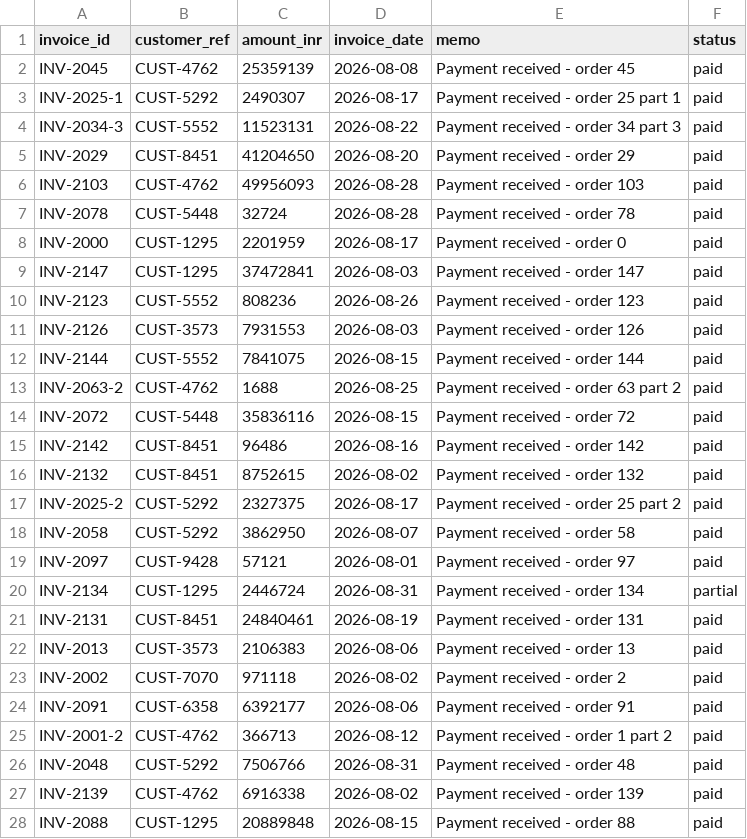
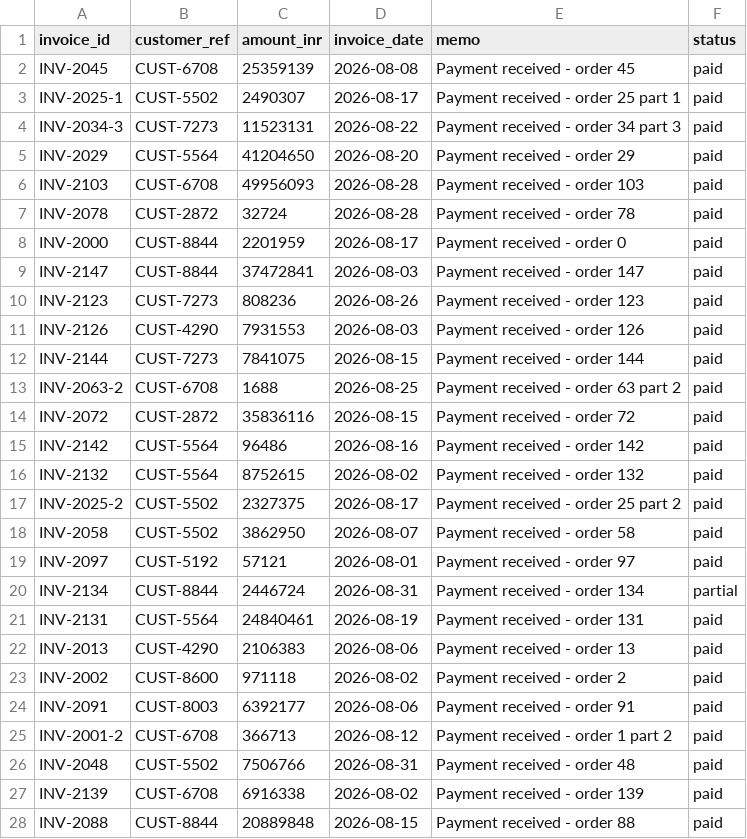
Before and after one commit to raswanthmalai19/Reconq-Razorpay, a CSV file: data/internal_ledger.csv, drawn as a sheet; only a part is shown; the diff covers the shown part only.

```diff
--- a/data/internal_ledger.csv
+++ b/data/internal_ledger.csv
@@ -1,28 +1,28 @@
 invoice_id,customer_ref,amount_inr,invoice_date,memo,status
-INV-2045,CUST-4762,25359139,2026-08-08,Payment received - order 45,paid
-INV-2025-1,CUST-5292,2490307,2026-08-17,Payment received - order 25 part 1,paid
-INV-2034-3,CUST-5552,11523131,2026-08-22,Payment received - order 34 part 3,paid
-INV-2029,CUST-8451,41204650,2026-08-20,Payment received - order 29,paid
-INV-2103,CUST-4762,49956093,2026-08-28,Payment received - order 103,paid
-INV-2078,CUST-5448,32724,2026-08-28,Payment received - order 78,paid
-INV-2000,CUST-1295,2201959,2026-08-17,Payment received - order 0,paid
-INV-2147,CUST-1295,37472841,2026-08-03,Payment received - order 147,paid
-INV-2123,CUST-5552,808236,2026-08-26,Payment received - order 123,paid
-INV-2126,CUST-3573,7931553,2026-08-03,Payment received - order 126,paid
-INV-2144,CUST-5552,7841075,2026-08-15,Payment received - order 144,paid
-INV-2063-2,CUST-4762,1688,2026-08-25,Payment received - order 63 part 2,paid
-INV-2072,CUST-5448,35836116,2026-08-15,Payment received - order 72,paid
-INV-2142,CUST-8451,96486,2026-08-16,Payment received - order 142,paid
-INV-2132,CUST-8451,8752615,2026-08-02,Payment received - order 132,paid
-INV-2025-2,CUST-5292,2327375,2026-08-17,Payment received - order 25 part 2,paid
-INV-2058,CUST-5292,3862950,2026-08-07,Payment received - order 58,paid
-INV-2097,CUST-9428,57121,2026-08-01,Payment received - order 97,paid
-INV-2134,CUST-1295,2446724,2026-08-31,Payment received - order 134,partial
-INV-2131,CUST-8451,24840461,2026-08-19,Payment received - order 131,paid
-INV-2013,CUST-3573,2106383,2026-08-06,Payment received - order 13,paid
-INV-2002,CUST-7070,971118,2026-08-02,Payment received - order 2,paid
-INV-2091,CUST-6358,6392177,2026-08-06,Payment received - order 91,paid
-INV-2001-2,CUST-4762,366713,2026-08-12,Payment received - order 1 part 2,paid
-INV-2048,CUST-5292,7506766,2026-08-31,Payment received - order 48,paid
-INV-2139,CUST-4762,6916338,2026-08-02,Payment received - order 139,paid
-INV-2088,CUST-1295,20889848,2026-08-15,Payment received - order 88,paid
+INV-2045,CUST-6708,25359139,2026-08-08,Payment received - order 45,paid
+INV-2025-1,CUST-5502,2490307,2026-08-17,Payment received - order 25 part 1,paid
+INV-2034-3,CUST-7273,11523131,2026-08-22,Payment received - order 34 part 3,paid
+INV-2029,CUST-5564,41204650,2026-08-20,Payment received - order 29,paid
+INV-2103,CUST-6708,49956093,2026-08-28,Payment received - order 103,paid
+INV-2078,CUST-2872,32724,2026-08-28,Payment received - order 78,paid
+INV-2000,CUST-8844,2201959,2026-08-17,Payment received - order 0,paid
+INV-2147,CUST-8844,37472841,2026-08-03,Payment received - order 147,paid
+INV-2123,CUST-7273,808236,2026-08-26,Payment received - order 123,paid
+INV-2126,CUST-4290,7931553,2026-08-03,Payment received - order 126,paid
+INV-2144,CUST-7273,7841075,2026-08-15,Payment received - order 144,paid
+INV-2063-2,CUST-6708,1688,2026-08-25,Payment received - order 63 part 2,paid
+INV-2072,CUST-2872,35836116,2026-08-15,Payment received - order 72,paid
+INV-2142,CUST-5564,96486,2026-08-16,Payment received - order 142,paid
+INV-2132,CUST-5564,8752615,2026-08-02,Payment received - order 132,paid
+INV-2025-2,CUST-5502,2327375,2026-08-17,Payment received - order 25 part 2,paid
+INV-2058,CUST-5502,3862950,2026-08-07,Payment received - order 58,paid
+INV-2097,CUST-5192,57121,2026-08-01,Payment received - order 97,paid
+INV-2134,CUST-8844,2446724,2026-08-31,Payment received - order 134,partial
+INV-2131,CUST-5564,24840461,2026-08-19,Payment received - order 131,paid
+INV-2013,CUST-4290,2106383,2026-08-06,Payment received - order 13,paid
+INV-2002,CUST-8600,971118,2026-08-02,Payment received - order 2,paid
+INV-2091,CUST-8003,6392177,2026-08-06,Payment received - order 91,paid
+INV-2001-2,CUST-6708,366713,2026-08-12,Payment received - order 1 part 2,paid
+INV-2048,CUST-5502,7506766,2026-08-31,Payment received - order 48,paid
+INV-2139,CUST-6708,6916338,2026-08-02,Payment received - order 139,paid
+INV-2088,CUST-8844,20889848,2026-08-15,Payment received - order 88,paid
```
Also changed, not shown: 130 edited cells elsewhere in this file, 4 other files.
